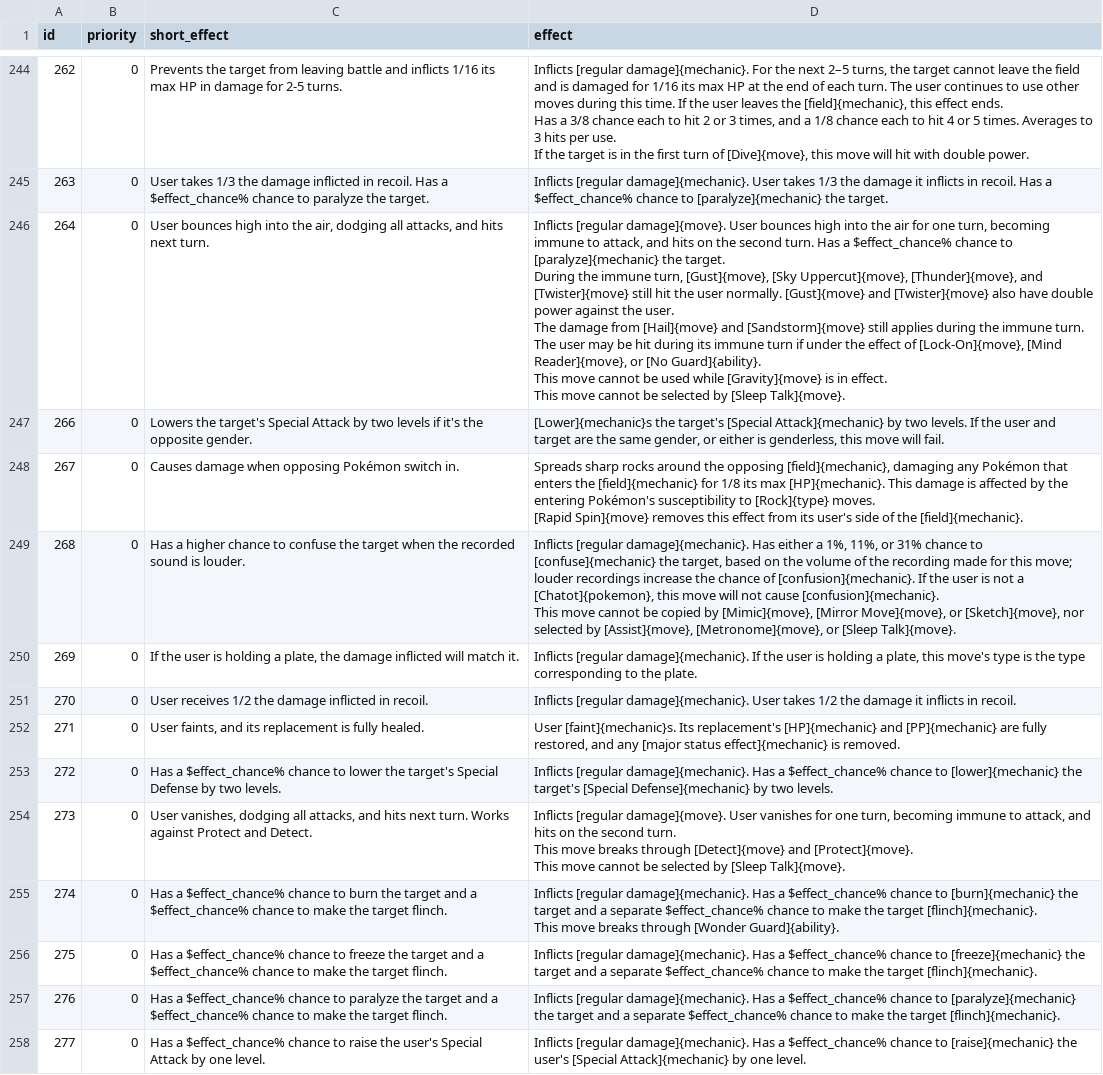
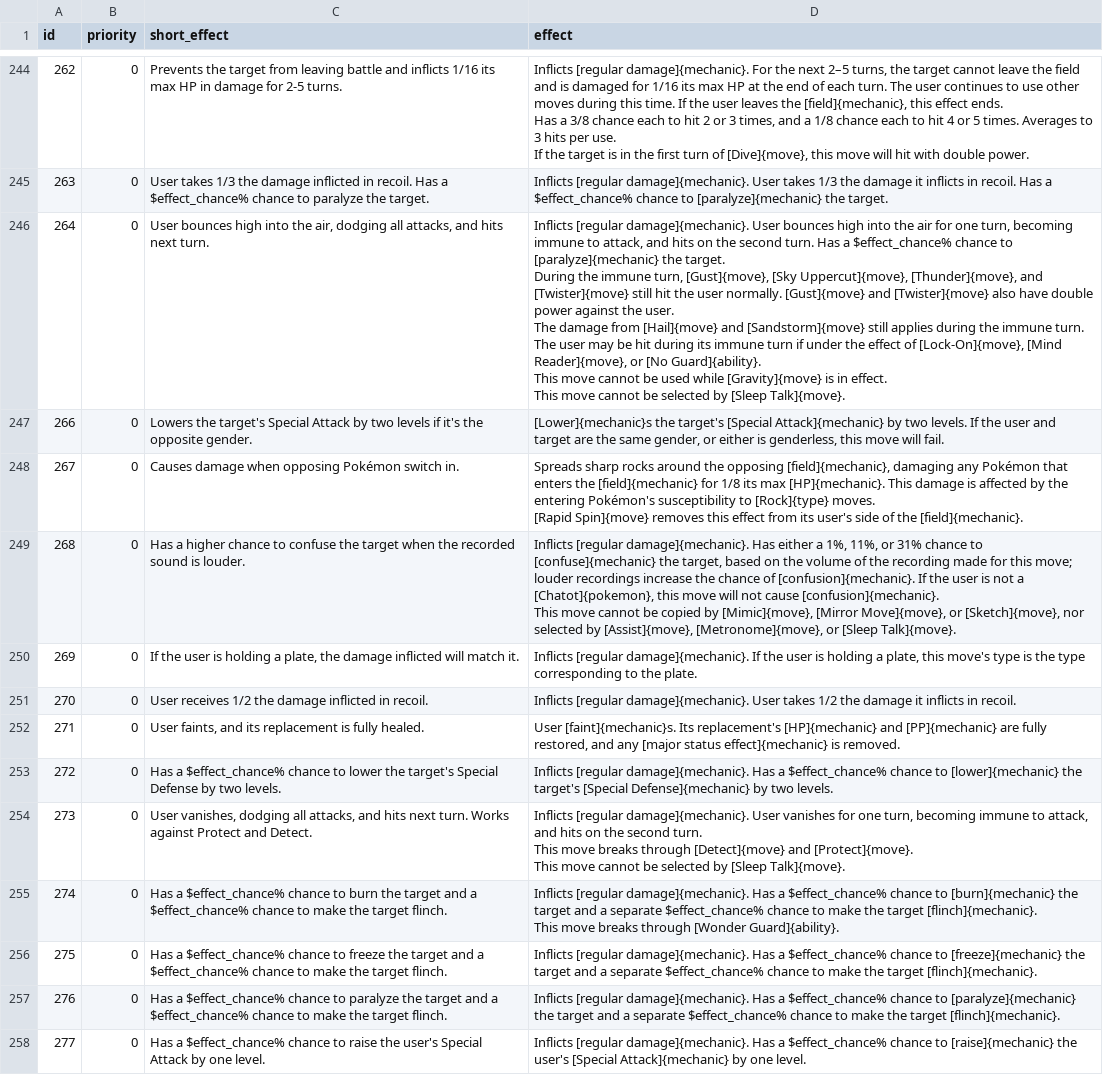
Before and after one commit to veekun/pokedex, a CSV file: pokedex/data/csv/move_effects.csv, drawn as a sheet; only a part is shown, gaps mark what is left out; the diff covers the shown part only.

Commit message:
Crash fix: Fixed some typos in abilities and move effects.

```diff
--- a/pokedex/data/csv/move_effects.csv
+++ b/pokedex/data/csv/move_effects.csv
@@ -849,13 +849,13 @@ If the target is in the first turn of [Dive]{move}, this move will hit with doub
 263,0,User takes 1/3 the damage inflicted in recoil.  Has a $effect_chance% chance to paralyze the target.,Inflicts [regular damage]{mechanic}.  User takes 1/3 the damage it inflicts in recoil.  Has a $effect_chance% chance to [paralyze]{mechanic} the target.
-264,0,"User bounces high into the air, dodging all attacks, and hits next turn.","Inflicts [regular damage]{move}.  User bounces high into the air for one turn, becoming immune to attack, and hits on the second turn.  Has a $effect_chance% chance to [paralyze]{mechanic} the target.
-
-During the immune turn, [Gust]{move}, [Sky Uppercut]{move}, [Thunder]{move}, and [Twister]{move} still hit the user normally.  [Gust]{move} and [Twister]{move} also have double power against the user.
-
-The damage from [Hail]{move} and [Sandstorm]{move} still applies during the immune turn.
-
-The user may be hit during its immune turn if under the effect of [Lock-On]{move}, [Mind Reader]{move}, or [No Guard]{ability}.
-
-This move cannot be used while [Gravity]{move} is in effect.
-
-This move cannot be selected by [Sleep Talk]{move}."
+264,0,"User bounces high into the air, dodging all attacks, and hits next turn.","Inflicts [regular damage]{mechanic}.  User bounces high into the air for one turn, becoming immune to attack, and hits on the second turn.  Has a $effect_chance% chance to [paralyze]{mechanic} the target.
+
+During the immune turn, [Gust]{move}, [Sky Uppercut]{move}, [Thunder]{move}, and [Twister]{move} still hit the user normally.  [Gust]{move} and [Twister]{move} also have double power against the user.
+
+The damage from [Hail]{move} and [Sandstorm]{move} still applies during the immune turn.
+
+The user may be hit during its immune turn if under the effect of [Lock-On]{move}, [Mind Reader]{move}, or [No Guard]{ability}.
+
+This move cannot be used while [Gravity]{move} is in effect.
+
+This move cannot be selected by [Sleep Talk]{move}."
 266,0,Lowers the target's Special Attack by two levels if it's the opposite gender.,"[Lower]{mechanic}s the target's [Special Attack]{mechanic} by two levels.  If the user and target are the same gender, or either is genderless, this move will fail."
@@ -871,7 +871,7 @@ This move cannot be copied by [Mimic]{move}, [Mirror Move]{move}, or [Sketch]{mo
 272,0,Has a $effect_chance% chance to lower the target's Special Defense by two levels.,Inflicts [regular damage]{mechanic}.  Has a $effect_chance% chance to [lower]{mechanic} the target's [Special Defense]{mechanic} by two levels.
-273,0,"User vanishes, dodging all attacks, and hits next turn.  Works against Protect and Detect.","Inflicts [regular damage]{move}.  User vanishes for one turn, becoming immune to attack, and hits on the second turn.
-
-This move breaks through [Detect]{move} and [Protect]{move}.
-
-This move cannot be selected by [Sleep Talk]{move}."
+273,0,"User vanishes, dodging all attacks, and hits next turn.  Works against Protect and Detect.","Inflicts [regular damage]{mechanic}.  User vanishes for one turn, becoming immune to attack, and hits on the second turn.
+
+This move breaks through [Detect]{move} and [Protect]{move}.
+
+This move cannot be selected by [Sleep Talk]{move}."
 274,0,Has a $effect_chance% chance to burn the target and a $effect_chance% chance to make the target flinch.,"Inflicts [regular damage]{mechanic}.  Has a $effect_chance% chance to [burn]{mechanic} the target and a separate $effect_chance% chance to make the target [flinch]{mechanic}.
```
Also changed, not shown: 6 edited cells elsewhere in this file, pokedex/data/csv/abilities.csv.
